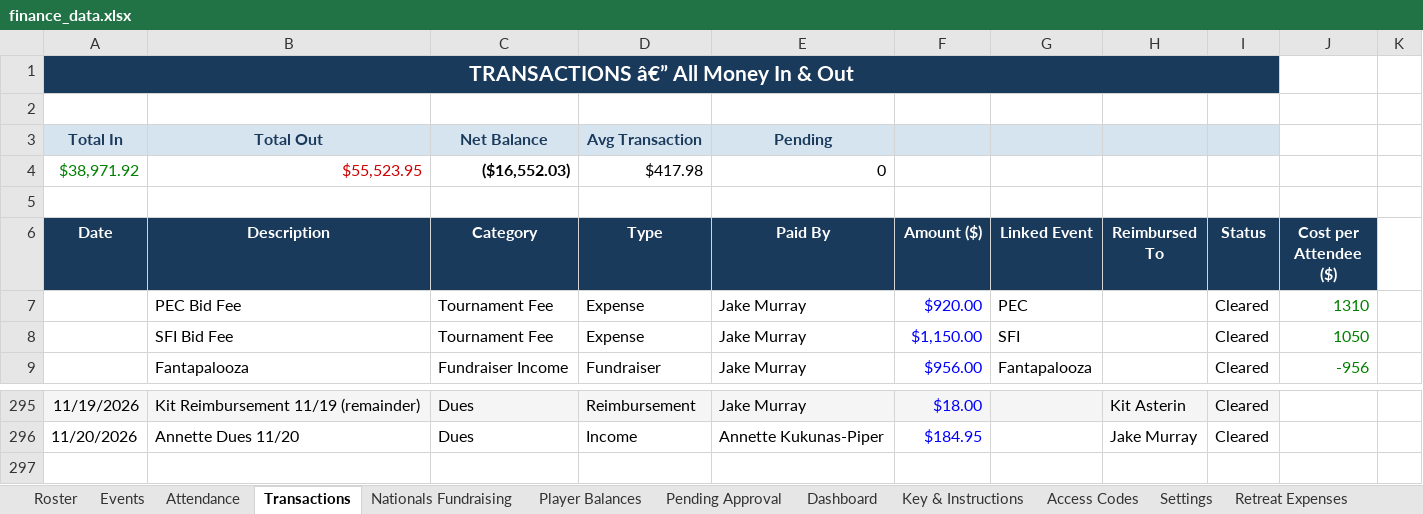
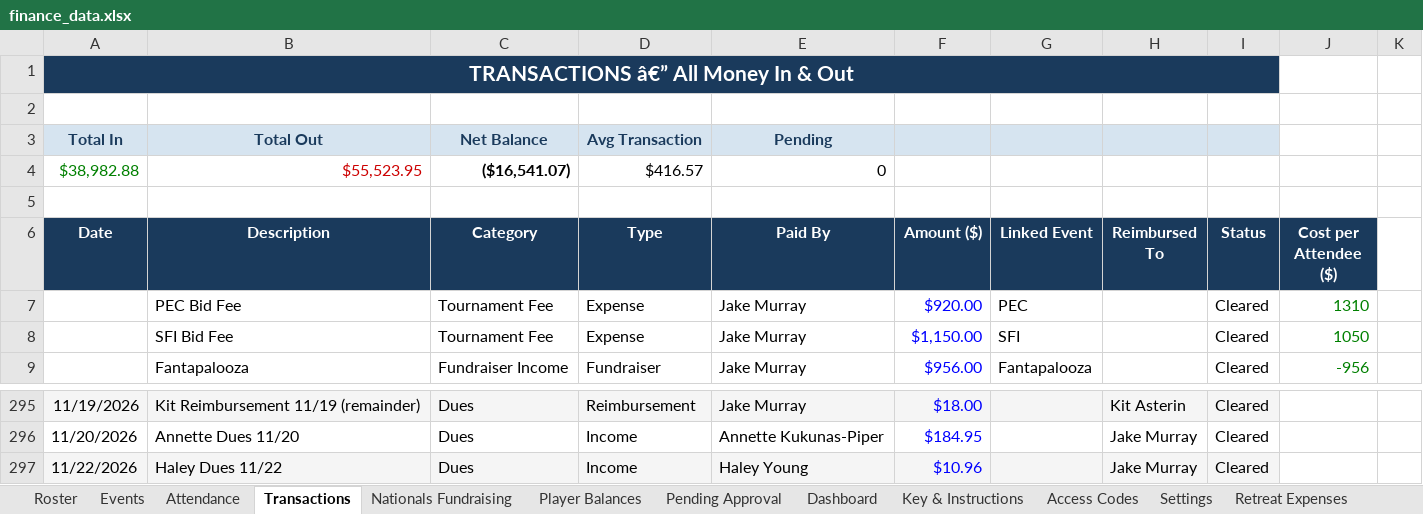
Before and after one commit to jakepmurray/port-finances-26, an Excel workbook: finance_data.xlsx, sheet Transactions, drawn as a sheet; only a part is shown, gaps mark what is left out; values as stored, in another font and other column widths than the file's, no borders; charts and pictures not drawn; removed rows and columns are numbered as before the commit, all else as after; the diff names each change by its address in the sheet, - before the commit and + after, or states it on an @@ line.

Commit message:
Log Haley Young dues 11/22

```diff
--- a/finance_data.xlsx (sheet Transactions)
+++ b/finance_data.xlsx (sheet Transactions)
-row 4: $38,971.92 | $55,523.95 | ($16,552.03) | $417.98 | 0
+row 4: $38,982.88 | $55,523.95 | ($16,541.07) | $416.57 | 0
+row 297: 11/22/2026 | Haley Dues 11/22 | Dues | Income | Haley Young | $10.96 |  | Jake Murray | Cleared
```
Also changed, not shown: sheet Player Balances, sheet Dashboard.
